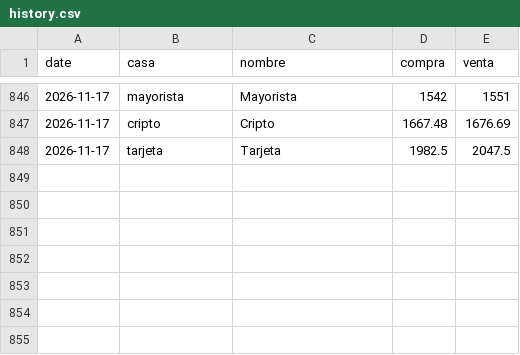
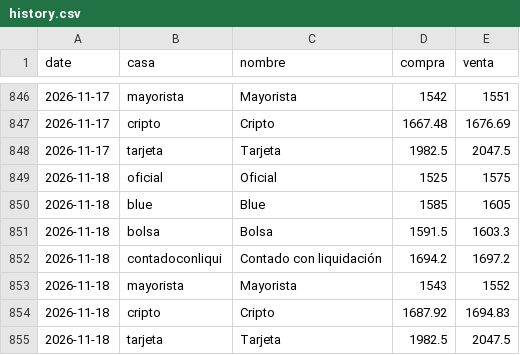
Before and after one commit to btregnaghi/dolar-monitor, a CSV file: data/history.csv, drawn as a sheet; only a part is shown, gaps mark what is left out; the diff names each change by its address in the sheet, - before the commit and + after, or states it on an @@ line.

```diff
--- a/data/history.csv
+++ b/data/history.csv
+row 849: 2026-11-18 | oficial | Oficial | 1525 | 1575
+row 850: 2026-11-18 | blue | Blue | 1585 | 1605
+row 851: 2026-11-18 | bolsa | Bolsa | 1591.5 | 1603.3
+row 852: 2026-11-18 | contadoconliqui | Contado con liquidación | 1694.2 | 1697.2
+row 853: 2026-11-18 | mayorista | Mayorista | 1543 | 1552
+row 854: 2026-11-18 | cripto | Cripto | 1687.92 | 1694.83
+row 855: 2026-11-18 | tarjeta | Tarjeta | 1982.5 | 2047.5
```
Also changed, not shown: 1 other file.
